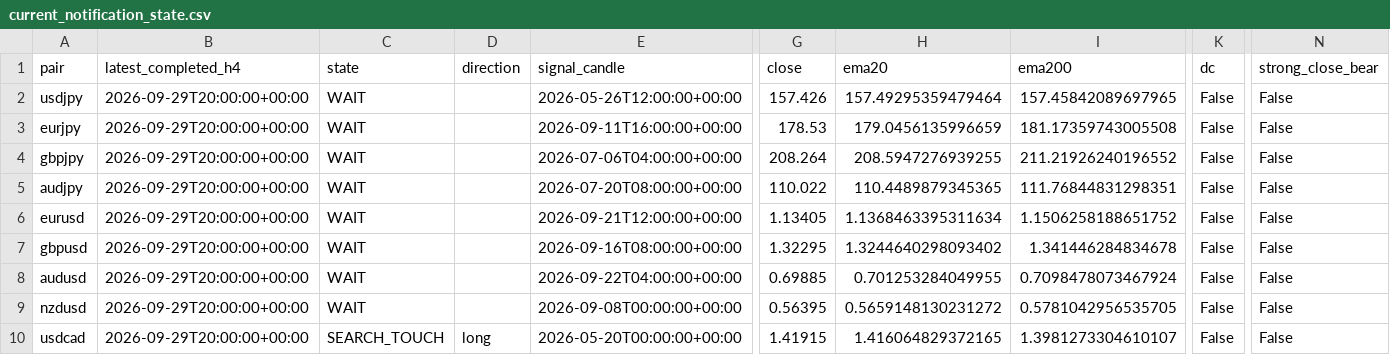
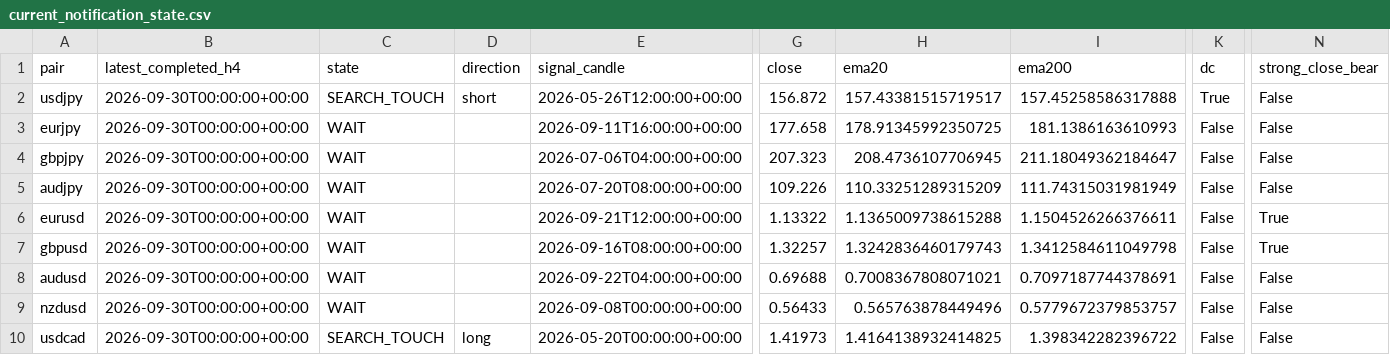
Before and after one commit to rikuudon24-beep/chair-scale, a CSV file: reports/current_notification_state.csv, drawn as a sheet; only a part is shown, gaps mark what is left out; the diff covers the shown part only; the diff names each change by its address in the sheet, - before the commit and + after, or states it on an @@ line.

```diff
--- a/reports/current_notification_state.csv
+++ b/reports/current_notification_state.csv
-B2:B10 (latest_completed_h4): 2026-09-29T20:00:00+00:00
+B2:B10 (latest_completed_h4): 2026-09-30T00:00:00+00:00
-C2 (state): WAIT
+C2 (state): SEARCH_TOUCH
-D2 (direction): (empty)
+D2 (direction): short
-G2 (close): 157.426
+G2 (close): 156.872
-H2 (ema20): 157.49295359479464
+H2 (ema20): 157.43381515719517
-I2 (ema200): 157.45842089697965
+I2 (ema200): 157.45258586317888
-K2 (dc): False
+K2 (dc): True
-G3 (close): 178.53
+G3 (close): 177.658
-H3 (ema20): 179.0456135996659
+H3 (ema20): 178.91345992350725
-I3 (ema200): 181.17359743005508
+I3 (ema200): 181.1386163610993
-G4 (close): 208.264
+G4 (close): 207.323
-H4 (ema20): 208.5947276939255
+H4 (ema20): 208.4736107706945
-I4 (ema200): 211.21926240196552
+I4 (ema200): 211.18049362184647
-G5 (close): 110.022
+G5 (close): 109.226
-H5 (ema20): 110.4489879345365
+H5 (ema20): 110.33251289315209
-I5 (ema200): 111.76844831298351
+I5 (ema200): 111.74315031981949
-G6 (close): 1.13405
+G6 (close): 1.13322
-H6 (ema20): 1.1368463395311634
+H6 (ema20): 1.1365009738615288
-I6 (ema200): 1.1506258188651752
+I6 (ema200): 1.1504526266376611
-N6:N7 (strong_close_bear): False
+N6:N7 (strong_close_bear): True
-G7 (close): 1.32295
+G7 (close): 1.32257
-H7 (ema20): 1.3244640298093402
+H7 (ema20): 1.3242836460179743
-I7 (ema200): 1.341446284834678
+I7 (ema200): 1.3412584611049798
-G8 (close): 0.69885
+G8 (close): 0.69688
-H8 (ema20): 0.701253284049955
+H8 (ema20): 0.7008367808071021
-I8 (ema200): 0.7098478073467924
+I8 (ema200): 0.7097187744378691
-G9 (close): 0.56395
+G9 (close): 0.56433
-H9 (ema20): 0.5659148130231272
+H9 (ema20): 0.565763878449496
-I9 (ema200): 0.5781042956535705
+I9 (ema200): 0.5779672379853757
-G10 (close): 1.41915
+G10 (close): 1.41973
-H10 (ema20): 1.416064829372165
+H10 (ema20): 1.4164138932414825
-I10 (ema200): 1.3981273304610107
+I10 (ema200): 1.398342282396722
```
Also changed, not shown: 13 edited cells elsewhere in this file, data/market/h4/audusd.csv, data/market/h4/eurusd.csv, 5 other files.
